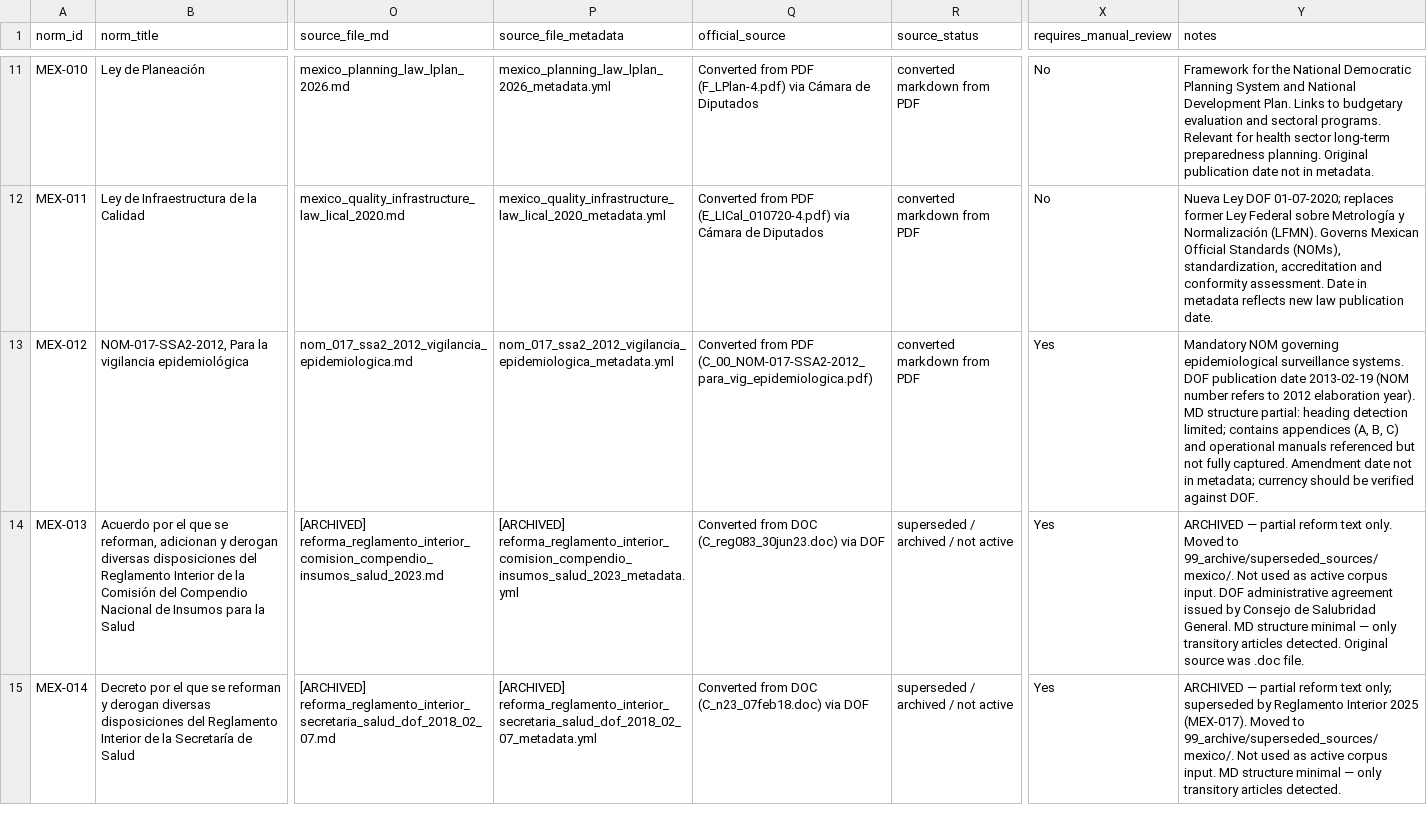
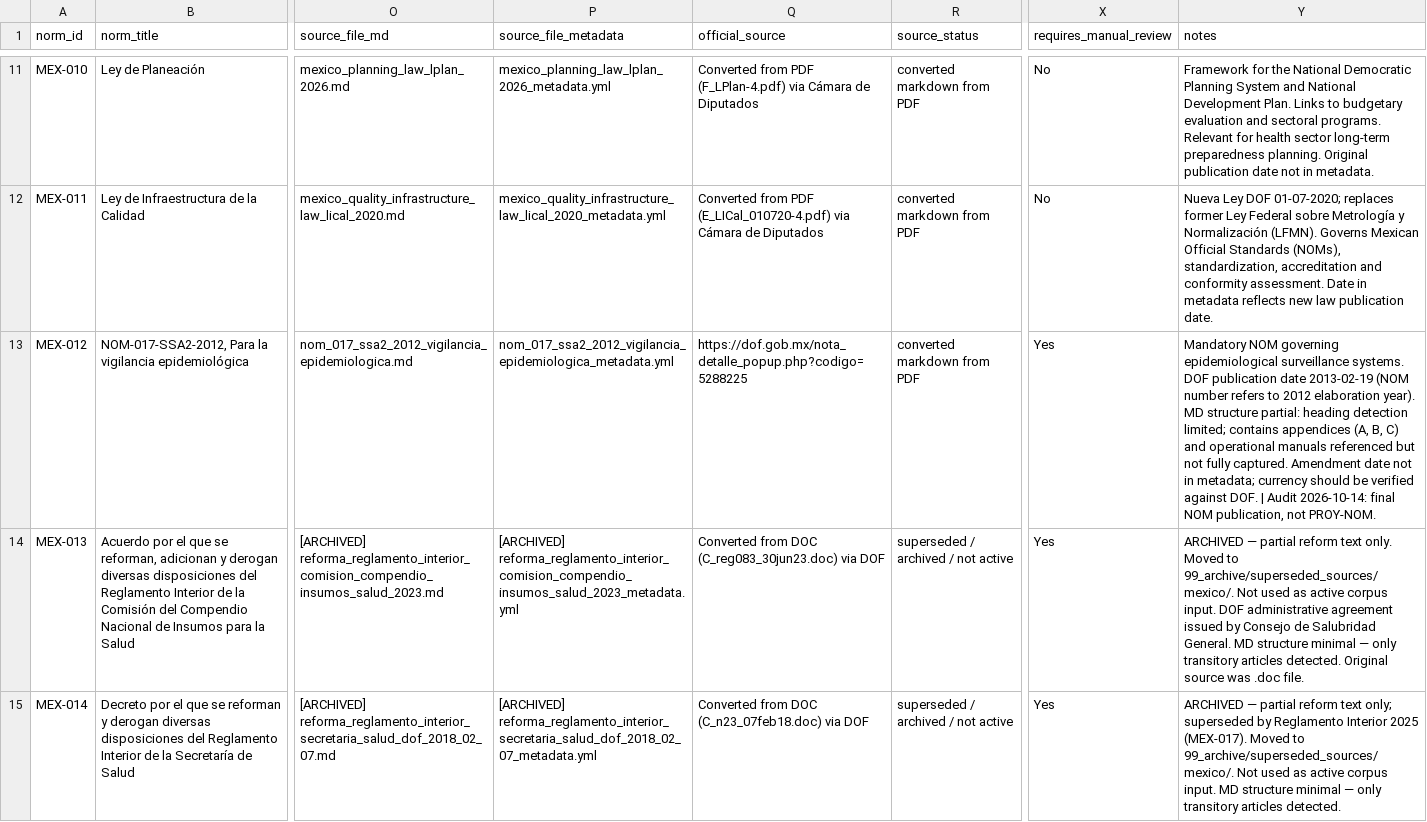
Before and after one commit to Adelasantos12/normtrace-ihr-mexico-pilot, a CSV file: 03_tables/country_legal_mapping/mexico_normative_corpus_index.csv, drawn as a sheet; only a part is shown, gaps mark what is left out; the diff names each change by its address in the sheet, - before the commit and + after, or states it on an @@ line.

```diff
--- a/03_tables/country_legal_mapping/mexico_normative_corpus_index.csv
+++ b/03_tables/country_legal_mapping/mexico_normative_corpus_index.csv
-Q13 (official_source): Converted from PDF (C_00_NOM-017-SSA2-2012_para_vig_epidemiologica.pdf)
+Q13 (official_source): https://dof.gob.mx/nota_detalle_popup.php?codigo=5288225
-Y13 (notes): …against DOF.
+Y13 (notes): …against DOF. | Audit 2026-10-14: final NOM publication, not PROY-NOM.
```
Also changed, not shown: 05_webapp/public/data/mexico_normative_corpus_index_clean.csv, 2 other files.
